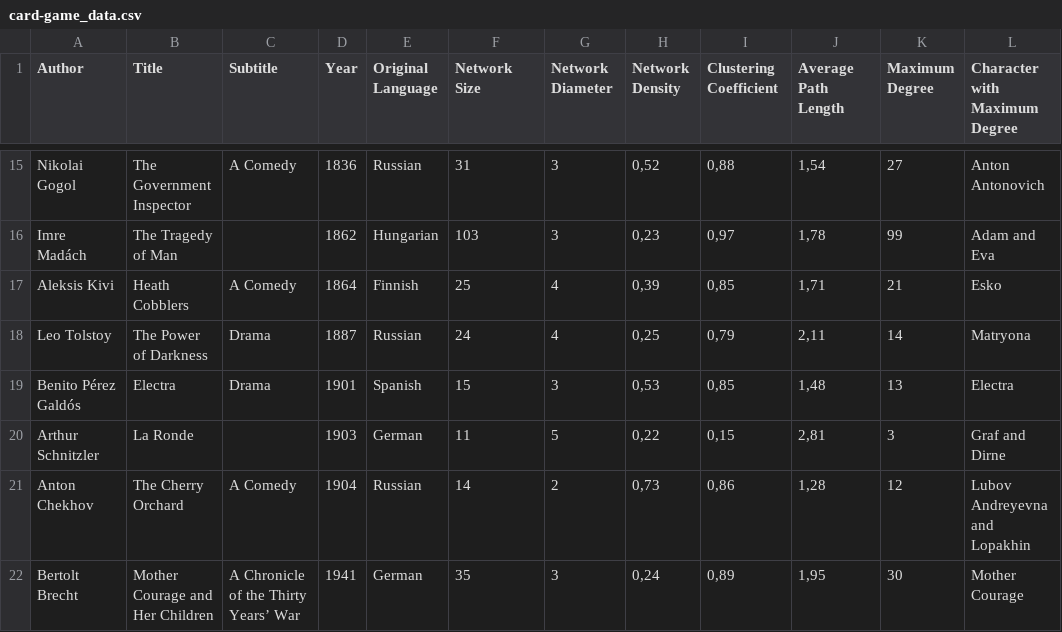
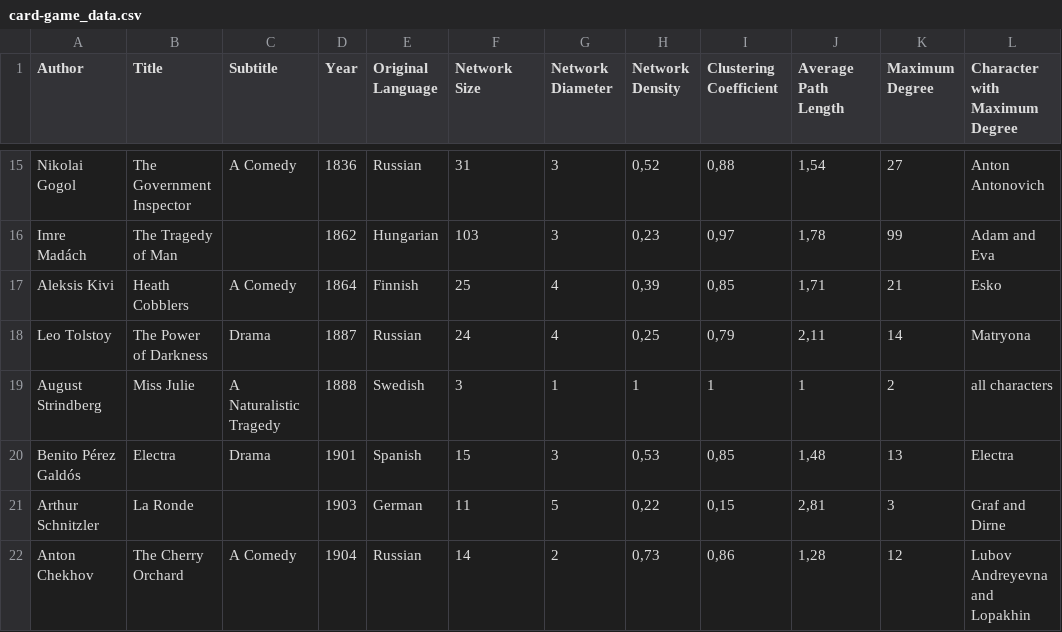
Before and after one commit to lehkost/dramenquartett, a CSV file: dh2018-mexico/card-game_data.csv, drawn as a sheet; only a part is shown, gaps mark what is left out; the shorter side is filled out with more unchanged rows.

```diff
--- a/dh2018-mexico/card-game_data.csv
+++ b/dh2018-mexico/card-game_data.csv
@@ -18,2 +18,3 @@ Aleksis Kivi,Heath Cobblers,A Comedy,1864,Finnish,25,4,"0,39","0,85","1,71",21,E
 Leo Tolstoy,The Power of Darkness,Drama,1887,Russian,24,4,"0,25","0,79","2,11",14,Matryona
+August Strindberg,Miss Julie,A Naturalistic Tragedy,1888,Swedish,3,1,1,1,1,2,all characters
 Benito Pérez Galdós,Electra,Drama,1901,Spanish,15,3,"0,53","0,85","1,48",13,Electra
```
Also changed, not shown: 2 other files.
